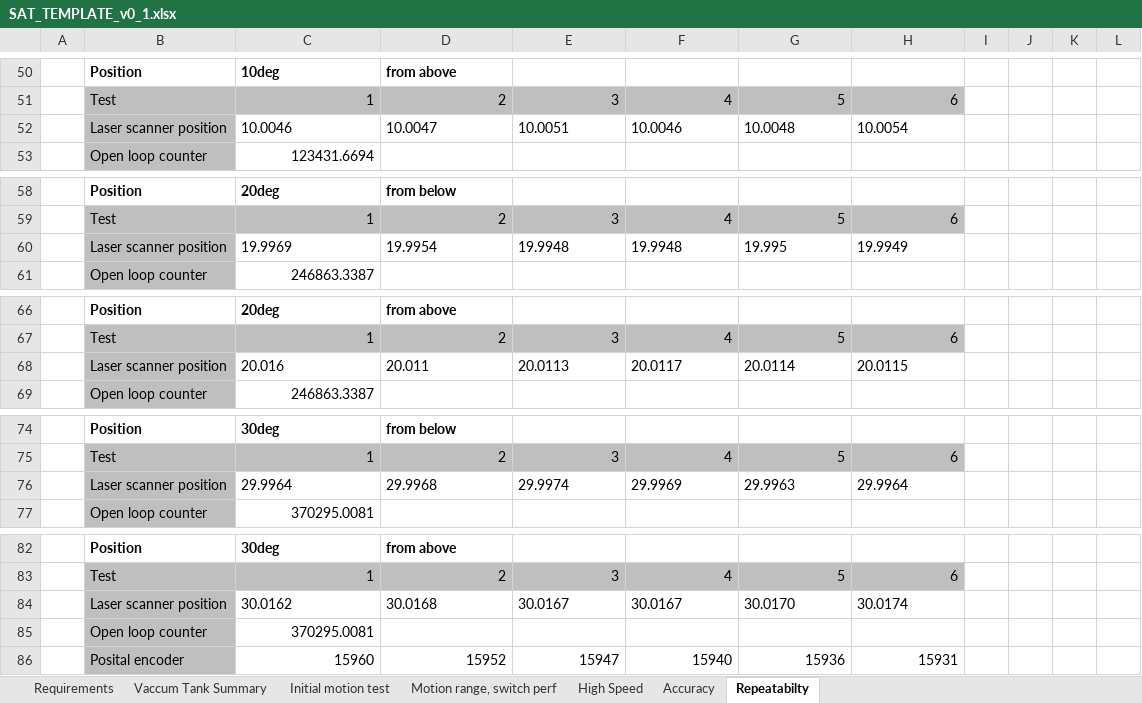
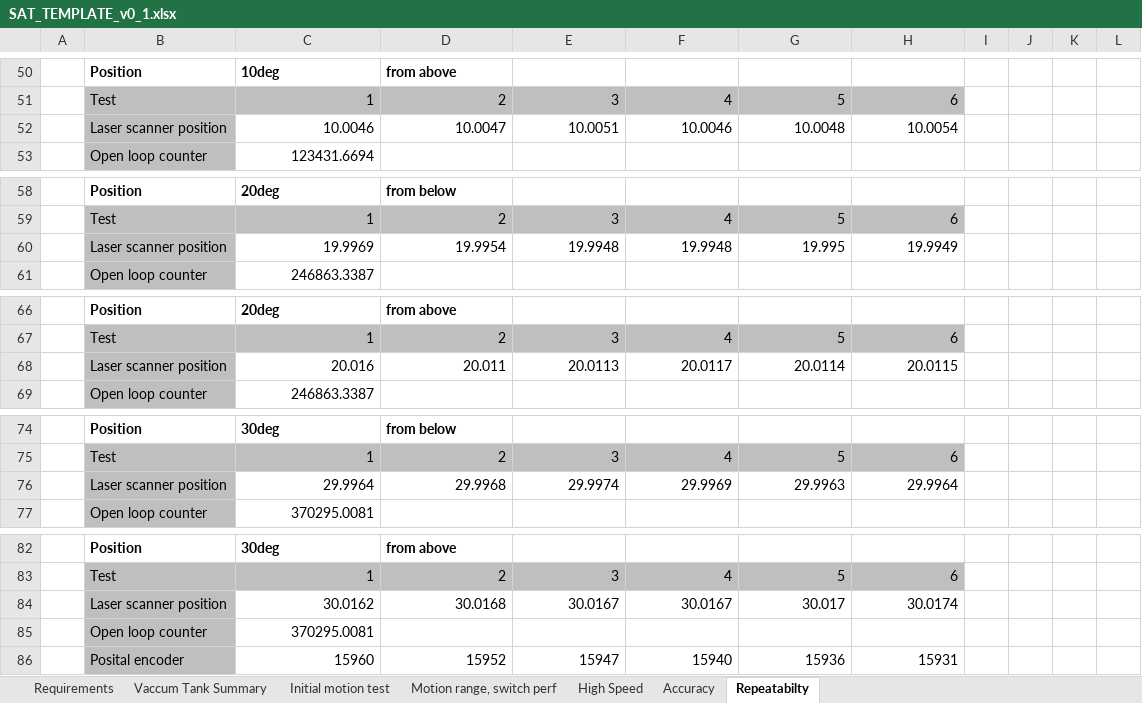
Before and after one commit to anderssandstrom/ecmc_bifrost_vac_tank_sat, an Excel workbook: docs/testplan/SAT_TEMPLATE_v0_1.xlsx, sheet Repeatabilty, drawn as a sheet; only a part is shown, gaps mark what is left out; values as stored, in another font and other column widths than the file's, no borders; the diff covers the shown part only; the diff names each change by its address in the sheet, - before the commit and + after, or states it on an @@ line.

```diff
--- a/docs/testplan/SAT_TEMPLATE_v0_1.xlsx (sheet Repeatabilty)
+++ b/docs/testplan/SAT_TEMPLATE_v0_1.xlsx (sheet Repeatabilty)
-C52:H52 alignment: left
+C52:H52 alignment: right
-C60:H60 alignment: left
+C60:H60 alignment: right
-C68:H68 alignment: left
+C68:H68 alignment: right
-C76:H76 alignment: left
+C76:H76 alignment: right
-C84:F84 alignment: left
+C84:F84 alignment: right
-G84: 30.0170
+G84: 30.017
-H84 alignment: left
+H84 alignment: right
```
Also changed, not shown: 2 added rows, 2 removed rows, 4 edited cells and cell formats elsewhere in this sheet, sheet Accuracy, sheet Initial motion test, 3 other files.
